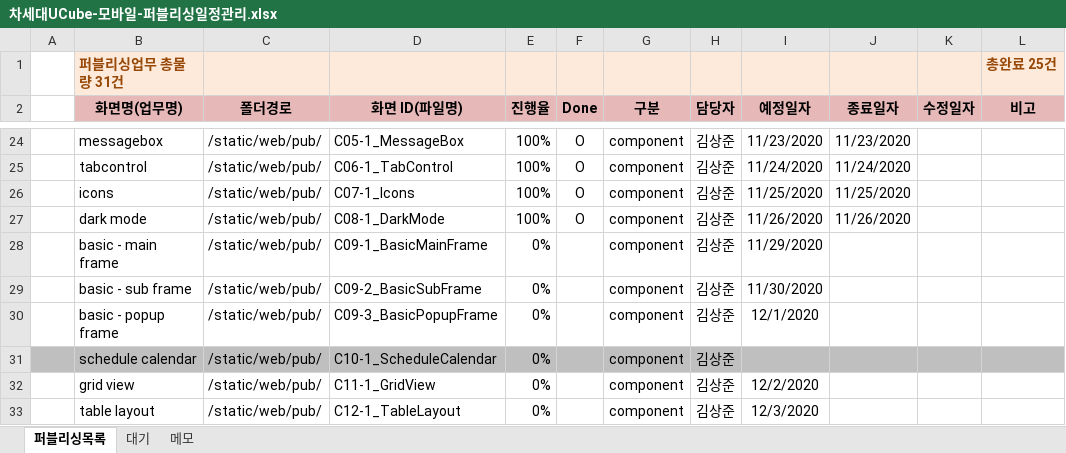
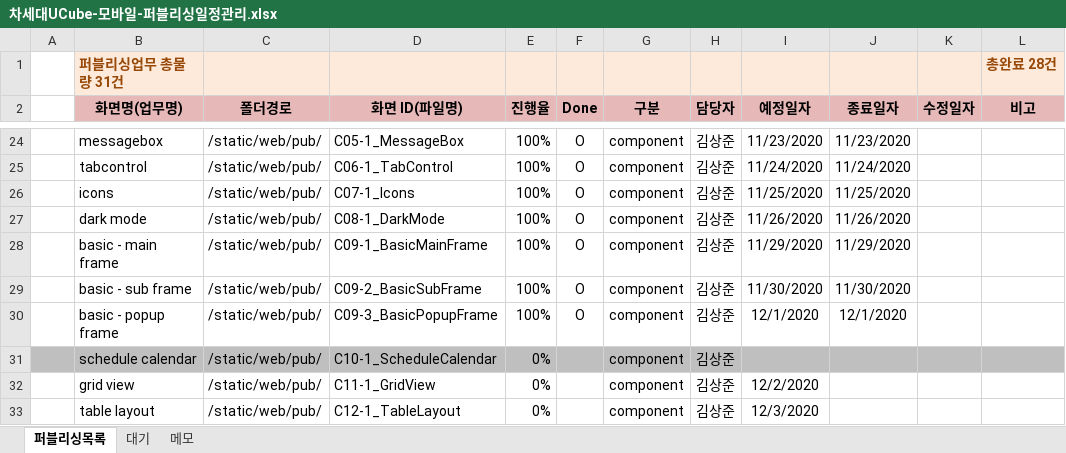
Before and after one commit to Kim-sangjoon/new_ucube_m, an Excel workbook: new_ucube_m/WebContent/static/web/pub/차세대UCube-모바일-퍼블리싱일정관리.xlsx, sheet 퍼블리싱목록, drawn as a sheet; only a part is shown, gaps mark what is left out; values as stored, in another font and other column widths than the file's, no borders; charts and pictures not drawn; the diff names each change by its address in the sheet, - before the commit and + after, or states it on an @@ line.

```diff
--- a/new_ucube_m/WebContent/static/web/pub/차세대UCube-모바일-퍼블리싱일정관리.xlsx (sheet 퍼블리싱목록)
+++ b/new_ucube_m/WebContent/static/web/pub/차세대UCube-모바일-퍼블리싱일정관리.xlsx (sheet 퍼블리싱목록)
-L1 (비고): 총완료 25건
+L1 (비고): 총완료 28건
-E28:E30 (진행율): 0%
+E28:E30 (진행율): 100%
-F28:F30 (Done): (empty)
+F28:F30 (Done): O
-J28 (종료일자): (empty)
+J28 (종료일자): 11/29/2020
-J29 (종료일자): (empty)
+J29 (종료일자): 11/30/2020
-J30 (종료일자): (empty)
+J30 (종료일자): 12/1/2020
```
Also changed, not shown: 1 other file.
